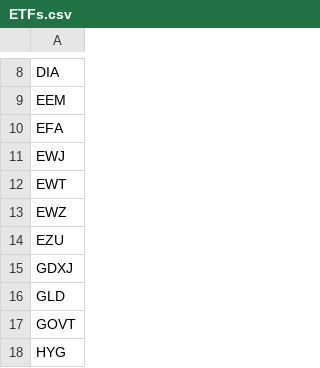
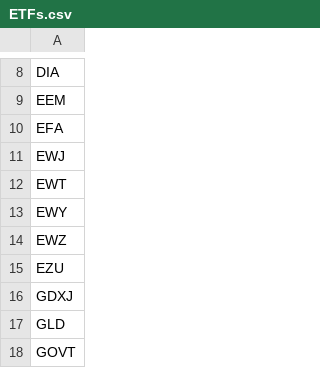
Before and after one commit to Xuchun/fund_trend_following, a CSV file: data/ETFs.csv, drawn as a sheet; only a part is shown, gaps mark what is left out; the shorter side is filled out with more unchanged rows; the diff names each change by its address in the sheet, - before the commit and + after, or states it on an @@ line.

Commit message:
auto: update ETFs.csv"

```diff
--- a/data/ETFs.csv
+++ b/data/ETFs.csv
+row 13: EWY
```
